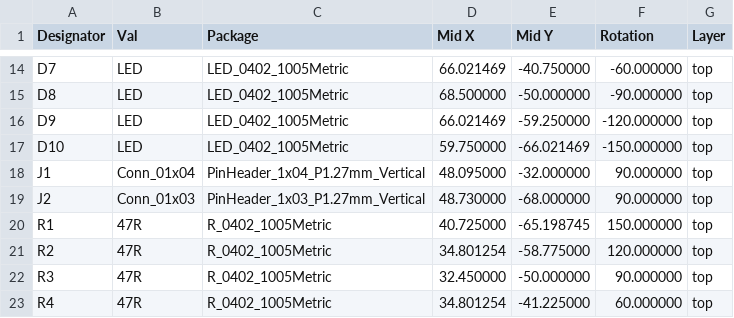
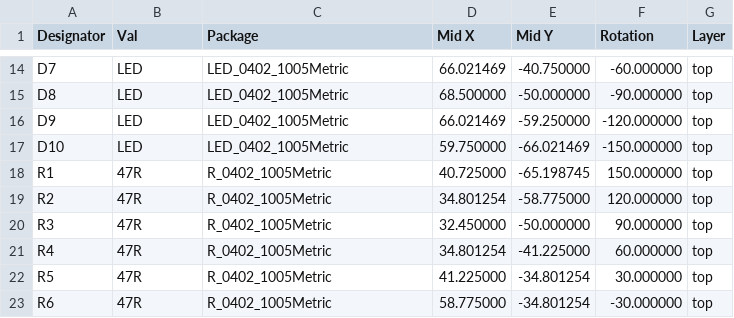
Before and after one commit to eutectic6337/coin1, a CSV file: hardware/reverse/fab/reverse-top-pos.csv, drawn as a sheet; only a part is shown, gaps mark what is left out; the shorter side is filled out with more unchanged rows.

Commit message:
forgot to nuke unplaced jumpers

```diff
--- a/hardware/reverse/fab/reverse-top-pos.csv
+++ b/hardware/reverse/fab/reverse-top-pos.csv
@@ -17,4 +17,2 @@
 "D10","LED","LED_0402_1005Metric",59.750000,-66.021469,-150.000000,top
-"J1","Conn_01x04","PinHeader_1x04_P1.27mm_Vertical",48.095000,-32.000000,90.000000,top
-"J2","Conn_01x03","PinHeader_1x03_P1.27mm_Vertical",48.730000,-68.000000,90.000000,top
 "R1","47R","R_0402_1005Metric",40.725000,-65.198745,150.000000,top
```
